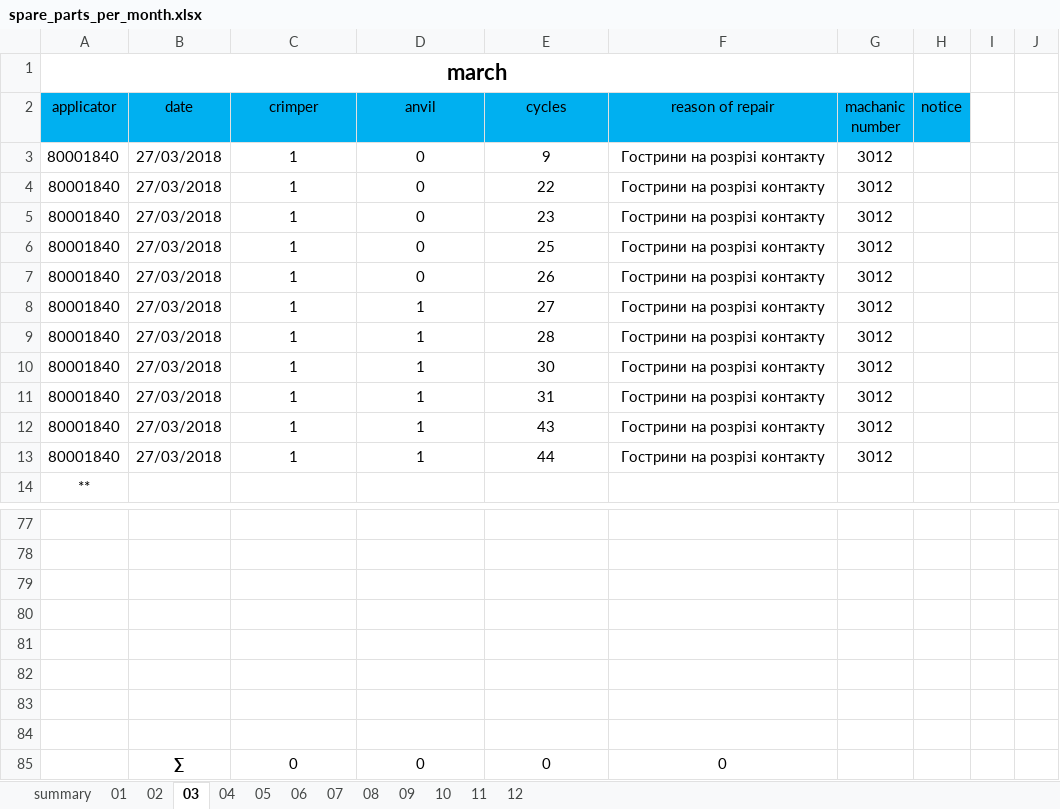
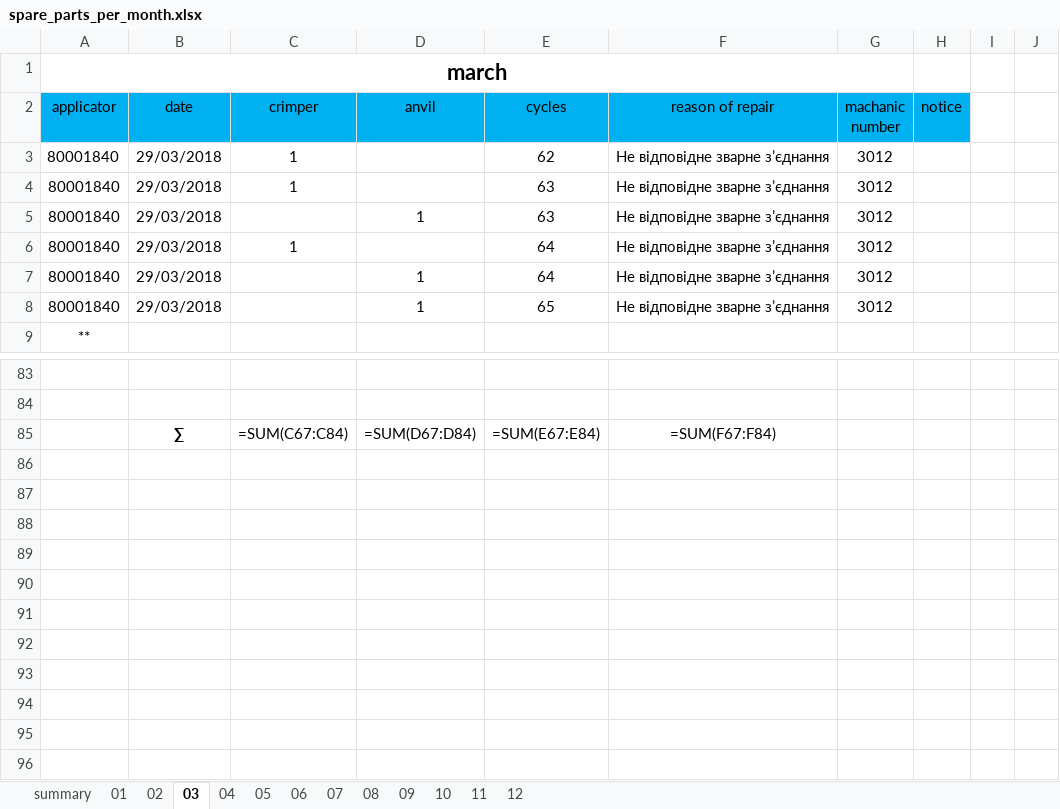
Before and after one commit to Mytsa/Mytsa, an Excel workbook: spare_parts/spare_parts_per_month.xlsx, sheet 03, drawn as a sheet; only a part is shown, gaps mark what is left out; values as stored, in another font and other column widths than the file's, no borders; formulas without a stored value are shown as written; removed rows and columns are numbered as before the commit, all else as after; the diff covers the shown part only; the diff names each change by its address in the sheet, - before the commit and + after, or states it on an @@ line.

```diff
--- a/spare_parts/spare_parts_per_month.xlsx (sheet 03)
+++ b/spare_parts/spare_parts_per_month.xlsx (sheet 03)
-B3:B4 (date): 27/03/2018
+B3:B4 (date): 29/03/2018
-D3:D4 (anvil): 0
+D3:D4 (anvil): (empty)
-E3 (cycles): 9
+E3 (cycles): 62
-F3:F4 (reason of repair): Гострини на розрізі контакту
+F3:F4 (reason of repair): Не відповідне зварне з’єднання
-E4 (cycles): 22
+E4 (cycles): 63
-row 5: 80001840 | 27/03/2018 | 1 | 0 | 23 | Гострини на розрізі контакту | 3012
-row 6: 80001840 | 27/03/2018 | 1 | 0 | 25 | Гострини на розрізі контакту | 3012
-row 7: 80001840 | 27/03/2018 | 1 | 0 | 26 | Гострини на розрізі контакту | 3012
-B5:B8 (date): 27/03/2018
+B5:B8 (date): 29/03/2018
-C5 (crimper): 1
+C5 (crimper): (empty)
-E5 (cycles): 27
+E5 (cycles): 63
-F5:F8 (reason of repair): Гострини на розрізі контакту
+F5:F8 (reason of repair): Не відповідне зварне з’єднання
-D6 (anvil): 1
+D6 (anvil): (empty)
-E6 (cycles): 28
+E6 (cycles): 64
-C7:C8 (crimper): 1
+C7:C8 (crimper): (empty)
-E7 (cycles): 30
+E7 (cycles): 64
-E8 (cycles): 31
+E8 (cycles): 65
-row 12: 80001840 | 27/03/2018 | 1 | 1 | 43 | Гострини на розрізі контакту | 3012
-row 13: 80001840 | 27/03/2018 | 1 | 1 | 44 | Гострини на розрізі контакту | 3012
-row 85: (empty)
+row 85:  | ∑ | =SUM(C67:C84) | =SUM(D67:D84) | =SUM(E67:E84) | =SUM(F67:F84)
-row 80: (empty)
-row 81: (empty)
-row 82: (empty)
-row 83: (empty)
-row 84: (empty)
-row 85:  | ∑ | 0 | 0 | 0 | 0
```
Also changed, not shown: 11 added rows and 3 edited cells elsewhere in this sheet, sheet summary, sheet 02, sheet 06, sheet 07, sheet 08, sheet 05, 6 more sheets, eq_log/eq_file/80001840.xlsx, eq_log/general equipment log.xlsx, 6 other files.
